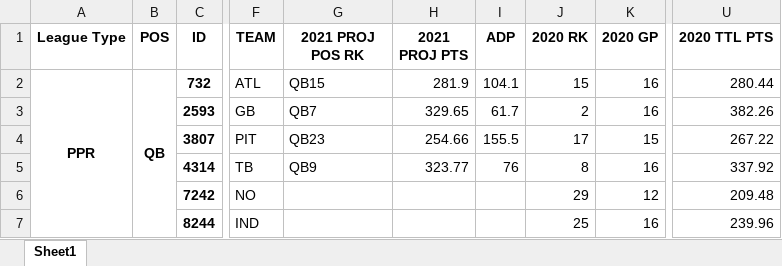
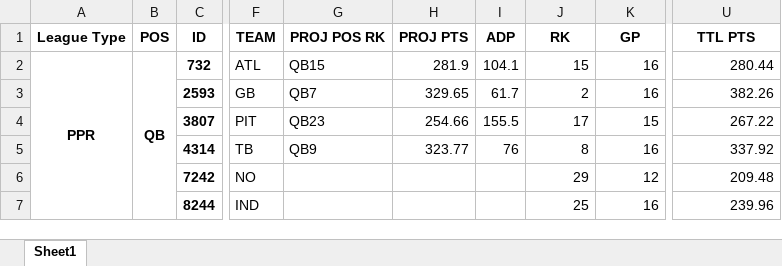
Before and after one commit to JaredKraus/Fantasy-Football-Data-Analytics-CLI, an Excel workbook: testExport.xlsx, sheet Sheet1, drawn as a sheet; only a part is shown, gaps mark what is left out; values as stored, in another font and other column widths than the file's, no borders; the diff names each change by its address in the sheet, - before the commit and + after, or states it on an @@ line.

Commit message:
Omitted years from column names. Will specify these via column multi-index

```diff
--- a/testExport.xlsx (sheet Sheet1)
+++ b/testExport.xlsx (sheet Sheet1)
-G1: 2021 PROJ POS RK
+G1: PROJ POS RK
-H1: 2021 PROJ PTS
+H1: PROJ PTS
-J1: 2020 RK
+J1: RK
-K1: 2020 GP
+K1: GP
-U1: 2020 TTL PTS
+U1: TTL PTS
```
Also changed, not shown: 1 other file.
